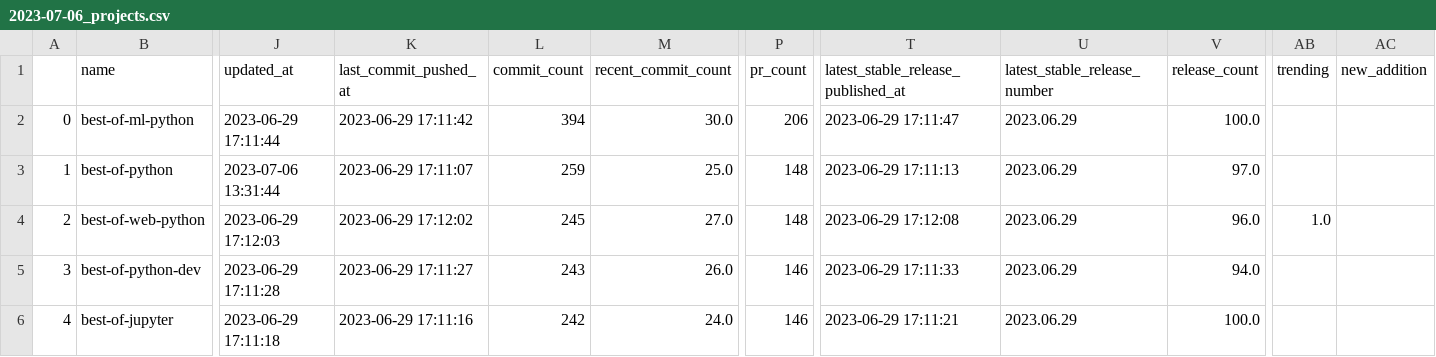
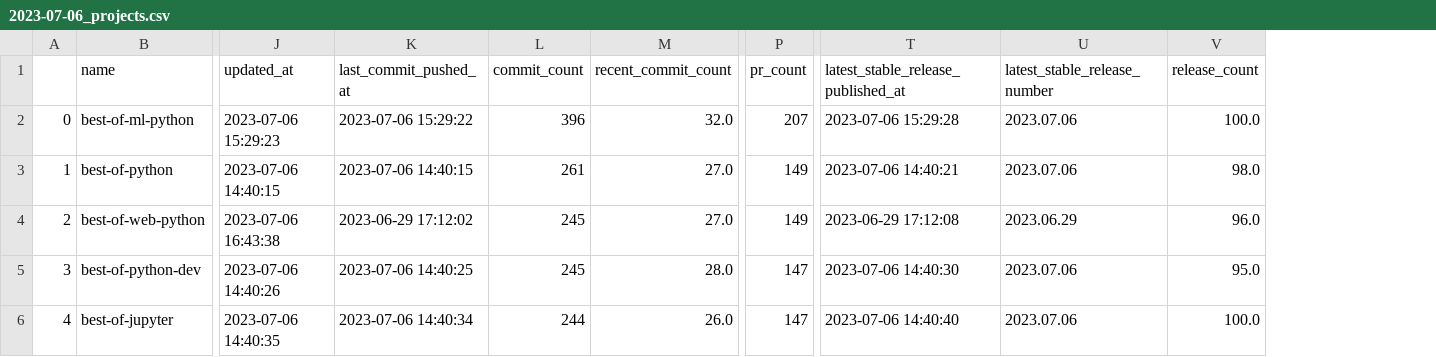
Before and after one commit to best-of-lists/best-of, a CSV file: history/2023-07-06_projects.csv, drawn as a sheet; only a part is shown, gaps mark what is left out; the diff covers the shown part only; the diff names each change by its address in the sheet, - before the commit and + after, or states it on an @@ line.

```diff
--- a/history/2023-07-06_projects.csv
+++ b/history/2023-07-06_projects.csv
-column AB (trending), row 4: 1.0
-column AC (new_addition), empty
-J2 (updated_at): 2023-06-29 17:11:44
+J2 (updated_at): 2023-07-06 15:29:23
-K2 (last_commit_pushed_at): 2023-06-29 17:11:42
+K2 (last_commit_pushed_at): 2023-07-06 15:29:22
-L2 (commit_count): 394
+L2 (commit_count): 396
-M2 (recent_commit_count): 30.0
+M2 (recent_commit_count): 32.0
-P2 (pr_count): 206
+P2 (pr_count): 207
-T2: 2023-06-29 17:11:47
+T2: 2023-07-06 15:29:28
-U2:U3 (latest_stable_release_number): 2023.06.29
+U2:U3 (latest_stable_release_number): 2023.07.06
-J3 (updated_at): 2023-07-06 13:31:44
+J3 (updated_at): 2023-07-06 14:40:15
-K3 (last_commit_pushed_at): 2023-06-29 17:11:07
+K3 (last_commit_pushed_at): 2023-07-06 14:40:15
-L3 (commit_count): 259
+L3 (commit_count): 261
-M3 (recent_commit_count): 25.0
+M3 (recent_commit_count): 27.0
-P3:P4 (pr_count): 148
+P3:P4 (pr_count): 149
-T3: 2023-06-29 17:11:13
+T3: 2023-07-06 14:40:21
-V3 (release_count): 97.0
+V3 (release_count): 98.0
-J4 (updated_at): 2023-06-29 17:12:03
+J4 (updated_at): 2023-07-06 16:43:38
-J5 (updated_at): 2023-06-29 17:11:28
+J5 (updated_at): 2023-07-06 14:40:26
-K5 (last_commit_pushed_at): 2023-06-29 17:11:27
+K5 (last_commit_pushed_at): 2023-07-06 14:40:25
-L5 (commit_count): 243
+L5 (commit_count): 245
-M5 (recent_commit_count): 26.0
+M5 (recent_commit_count): 28.0
-P5:P6 (pr_count): 146
+P5:P6 (pr_count): 147
-T5: 2023-06-29 17:11:33
+T5: 2023-07-06 14:40:30
-U5:U6 (latest_stable_release_number): 2023.06.29
+U5:U6 (latest_stable_release_number): 2023.07.06
-V5 (release_count): 94.0
+V5 (release_count): 95.0
-J6 (updated_at): 2023-06-29 17:11:18
+J6 (updated_at): 2023-07-06 14:40:35
-K6 (last_commit_pushed_at): 2023-06-29 17:11:16
+K6 (last_commit_pushed_at): 2023-07-06 14:40:34
-L6 (commit_count): 242
+L6 (commit_count): 244
-M6 (recent_commit_count): 24.0
+M6 (recent_commit_count): 26.0
-T6: 2023-06-29 17:11:21
+T6: 2023-07-06 14:40:40
```
Also changed, not shown: 21 edited cells elsewhere in this file, 3 other files.
